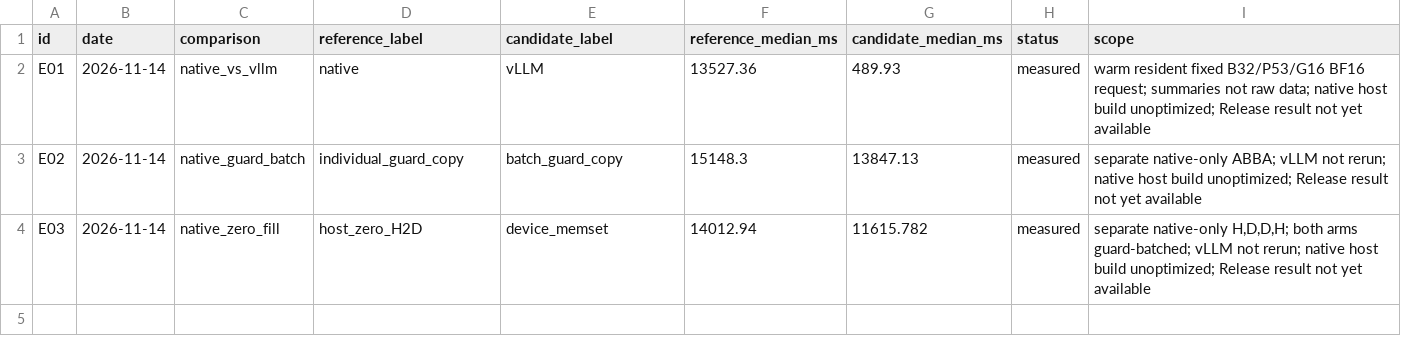
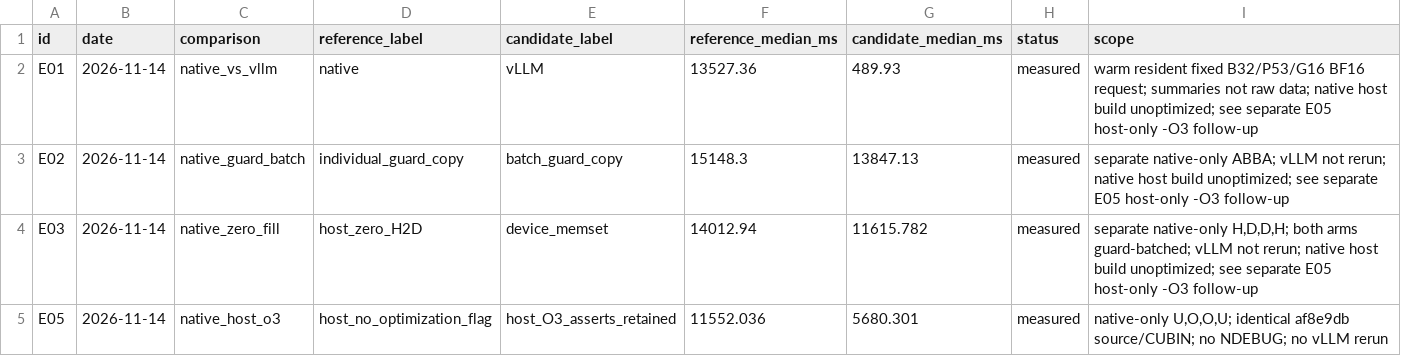
Before and after one commit to ParkHanbum/TileIR-LLM, a CSV file: data/experiments.csv, drawn as a sheet.

Commit message:
docs: record controlled host O3 experiment

```diff
--- a/data/experiments.csv
+++ b/data/experiments.csv
@@ -1,4 +1,5 @@
 id,date,comparison,reference_label,candidate_label,reference_median_ms,candidate_median_ms,status,scope
-E01,2026-11-14,native_vs_vllm,native,vLLM,13527.36,489.93,measured,warm resident fixed B32/P53/G16 BF16 request; summaries not raw data; native host build unoptimized; Release result not yet available
-E02,2026-11-14,native_guard_batch,individual_guard_copy,batch_guard_copy,15148.3,13847.13,measured,separate native-only ABBA; vLLM not rerun; native host build unoptimized; Release result not yet available
-E03,2026-11-14,native_zero_fill,host_zero_H2D,device_memset,14012.94,11615.782,measured,"separate native-only H,D,D,H; both arms guard-batched; vLLM not rerun; native host build unoptimized; Release result not yet available"
+E01,2026-11-14,native_vs_vllm,native,vLLM,13527.36,489.93,measured,warm resident fixed B32/P53/G16 BF16 request; summaries not raw data; native host build unoptimized; see separate E05 host-only -O3 follow-up
+E02,2026-11-14,native_guard_batch,individual_guard_copy,batch_guard_copy,15148.3,13847.13,measured,separate native-only ABBA; vLLM not rerun; native host build unoptimized; see separate E05 host-only -O3 follow-up
+E03,2026-11-14,native_zero_fill,host_zero_H2D,device_memset,14012.94,11615.782,measured,"separate native-only H,D,D,H; both arms guard-batched; vLLM not rerun; native host build unoptimized; see separate E05 host-only -O3 follow-up"
+E05,2026-11-14,native_host_o3,host_no_optimization_flag,host_O3_asserts_retained,11552.036,5680.301,measured,"native-only U,O,O,U; identical af8e9db source/CUBIN; no NDEBUG; no vLLM rerun"
```
Also changed, not shown: 6 other files.
